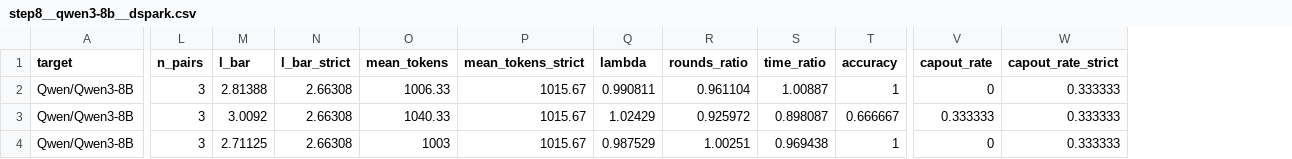
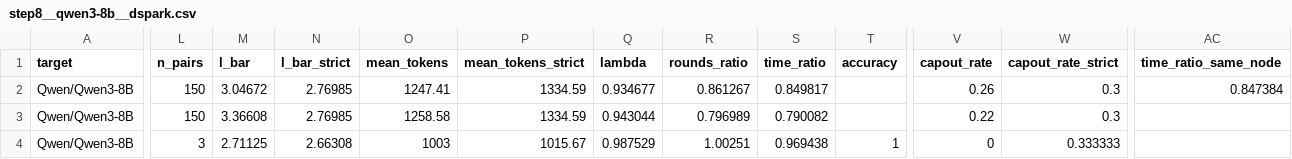
Before and after one commit to billxby/lossy-token-eff, a CSV file: campaign/addendum/tables/step8__qwen3-8b__dspark.csv, drawn as a sheet; only a part is shown, gaps mark what is left out; the diff covers the shown part only; the diff names each change by its address in the sheet, - before the commit and + after, or states it on an @@ line.

```diff
--- a/campaign/addendum/tables/step8__qwen3-8b__dspark.csv
+++ b/campaign/addendum/tables/step8__qwen3-8b__dspark.csv
+column AC (time_ratio_same_node), row 2: 0.847384
-L2:L3 (n_pairs): 3
+L2:L3 (n_pairs): 150
-M2 (l_bar): 2.81388
+M2 (l_bar): 3.04672
-N2:N3 (l_bar_strict): 2.66308
+N2:N3 (l_bar_strict): 2.76985
-O2 (mean_tokens): 1006.33
+O2 (mean_tokens): 1247.41
-P2:P3 (mean_tokens_strict): 1015.67
+P2:P3 (mean_tokens_strict): 1334.59
-Q2 (lambda): 0.990811
+Q2 (lambda): 0.934677
-R2 (rounds_ratio): 0.961104
+R2 (rounds_ratio): 0.861267
-S2 (time_ratio): 1.00887
+S2 (time_ratio): 0.849817
-T2 (accuracy): 1
+T2 (accuracy): (empty)
-V2 (capout_rate): 0
+V2 (capout_rate): 0.26
-W2:W3 (capout_rate_strict): 0.333333
+W2:W3 (capout_rate_strict): 0.3
-M3 (l_bar): 3.0092
+M3 (l_bar): 3.36608
-O3 (mean_tokens): 1040.33
+O3 (mean_tokens): 1258.58
-Q3 (lambda): 1.02429
+Q3 (lambda): 0.943044
-R3 (rounds_ratio): 0.925972
+R3 (rounds_ratio): 0.796989
-S3 (time_ratio): 0.898087
+S3 (time_ratio): 0.790082
-T3 (accuracy): 0.666667
+T3 (accuracy): (empty)
-V3 (capout_rate): 0.333333
+V3 (capout_rate): 0.22
```
Also changed, not shown: 148 edited cells elsewhere in this file, campaign/addendum/step8/manifest.csv, campaign/addendum/tables/step8__llama31-8b-instruct__eagle1.csv, 19 other files.
